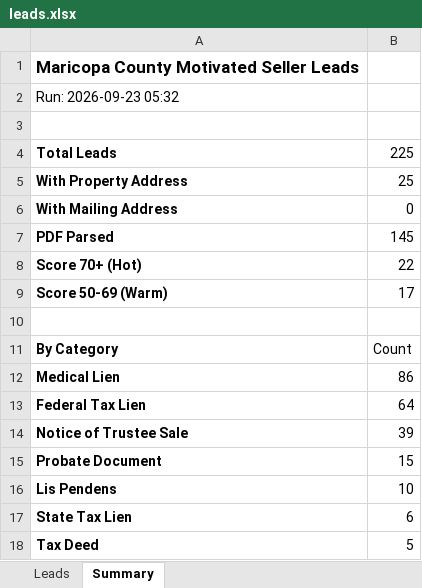
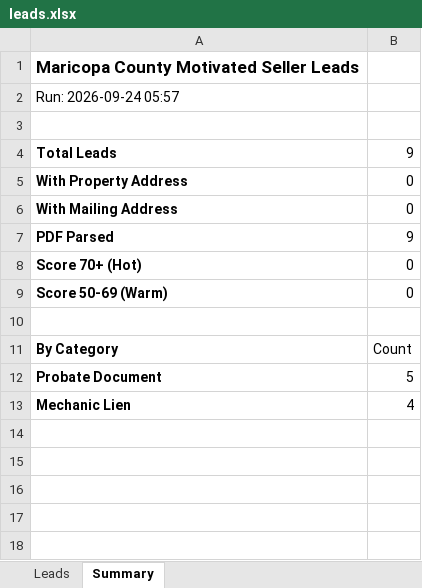
Before and after one commit to Darqsin/Four-Rings-CRM, an Excel workbook: data/leads.xlsx, sheet Summary, drawn as a sheet; values as stored, in another font and other column widths than the file's, no borders; removed rows and columns are numbered as before the commit, all else as after; the diff names each change by its address in the sheet, - before the commit and + after, or states it on an @@ line.

```diff
--- a/data/leads.xlsx (sheet Summary)
+++ b/data/leads.xlsx (sheet Summary)
-A2: Run: 2026-09-23 05:32
+A2: Run: 2026-09-24 05:57
-B4: 225
+B4: 9
-B5: 25
+B5: 0
-B7: 145
+B7: 9
-B8: 22
+B8: 0
-B9: 17
+B9: 0
-row 12: Medical Lien | 86
-row 13: Federal Tax Lien | 64
-row 14: Notice of Trustee Sale | 39
-B12: 15
+B12: 5
-row 16: Lis Pendens | 10
-row 17: State Tax Lien | 6
-row 18: Tax Deed | 5
+row 13: Mechanic Lien | 4
```
Also changed, not shown: sheet Leads, 3 other files.
